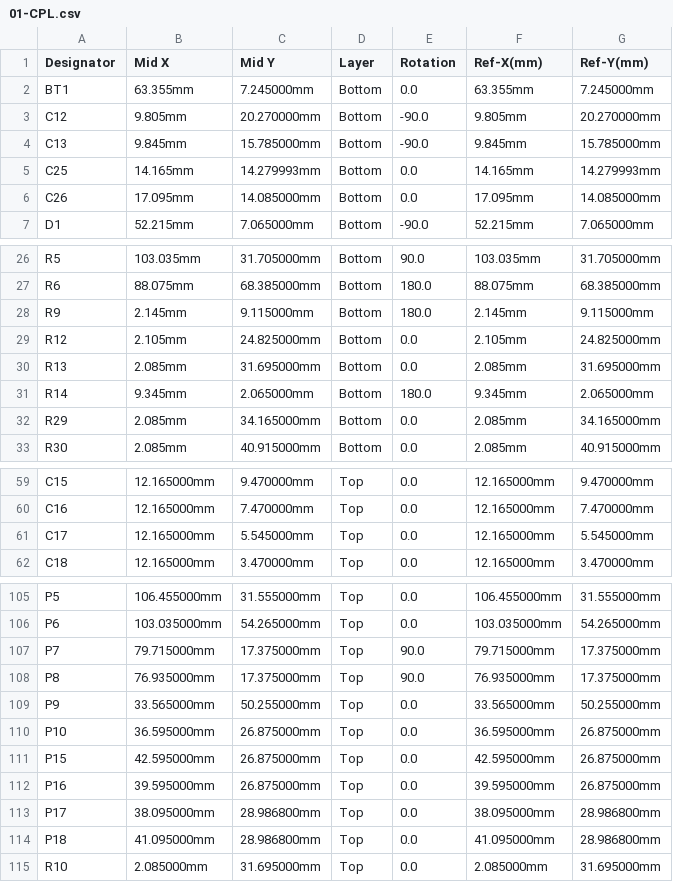
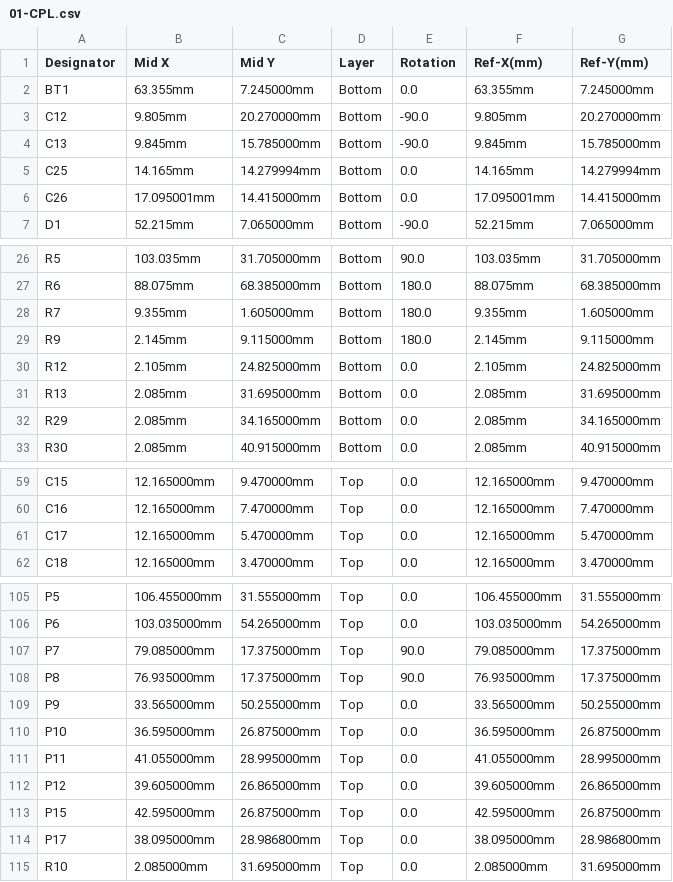
Before and after one commit to MauroSignoroni/hellen-example-non-cancellare, a CSV file: boards/MST01-a/frame/01-CPL.csv, drawn as a sheet; only a part is shown, gaps mark what is left out.

```diff
--- a/boards/MST01-a/frame/01-CPL.csv
+++ b/boards/MST01-a/frame/01-CPL.csv
@@ -4,4 +4,4 @@ C12,9.805mm,20.270000mm,Bottom,-90.0,9.805mm,20.270000mm
 C13,9.845mm,15.785000mm,Bottom,-90.0,9.845mm,15.785000mm
-C25,14.165mm,14.279993mm,Bottom,0.0,14.165mm,14.279993mm
-C26,17.095mm,14.085000mm,Bottom,0.0,17.095mm,14.085000mm
+C25,14.165mm,14.279994mm,Bottom,0.0,14.165mm,14.279994mm
+C26,17.095001mm,14.415000mm,Bottom,0.0,17.095001mm,14.415000mm
 D1,52.215mm,7.065000mm,Bottom,-90.0,52.215mm,7.065000mm
@@ -27,2 +27,3 @@ R5,103.035mm,31.705000mm,Bottom,90.0,103.035mm,31.705000mm
 R6,88.075mm,68.385000mm,Bottom,180.0,88.075mm,68.385000mm
+R7,9.355mm,1.605000mm,Bottom,180.0,9.355mm,1.605000mm
 R9,2.145mm,9.115000mm,Bottom,180.0,2.145mm,9.115000mm
@@ -30,3 +31,2 @@ R12,2.105mm,24.825000mm,Bottom,0.0,2.105mm,24.825000mm
 R13,2.085mm,31.695000mm,Bottom,0.0,2.085mm,31.695000mm
-R14,9.345mm,2.065000mm,Bottom,180.0,9.345mm,2.065000mm
 R29,2.085mm,34.165000mm,Bottom,0.0,2.085mm,34.165000mm
@@ -60,3 +60,3 @@ C15,12.165000mm,9.470000mm,Top,0.0,12.165000mm,9.470000mm
 C16,12.165000mm,7.470000mm,Top,0.0,12.165000mm,7.470000mm
-C17,12.165000mm,5.545000mm,Top,0.0,12.165000mm,5.545000mm
+C17,12.165000mm,5.470000mm,Top,0.0,12.165000mm,5.470000mm
 C18,12.165000mm,3.470000mm,Top,0.0,12.165000mm,3.470000mm
@@ -106,3 +106,3 @@ P5,106.455000mm,31.555000mm,Top,0.0,106.455000mm,31.555000mm
 P6,103.035000mm,54.265000mm,Top,0.0,103.035000mm,54.265000mm
-P7,79.715000mm,17.375000mm,Top,90.0,79.715000mm,17.375000mm
+P7,79.085000mm,17.375000mm,Top,90.0,79.085000mm,17.375000mm
 P8,76.935000mm,17.375000mm,Top,90.0,76.935000mm,17.375000mm
@@ -110,6 +110,6 @@ P9,33.565000mm,50.255000mm,Top,0.0,33.565000mm,50.255000mm
 P10,36.595000mm,26.875000mm,Top,0.0,36.595000mm,26.875000mm
+P11,41.055000mm,28.995000mm,Top,0.0,41.055000mm,28.995000mm
+P12,39.605000mm,26.865000mm,Top,0.0,39.605000mm,26.865000mm
 P15,42.595000mm,26.875000mm,Top,0.0,42.595000mm,26.875000mm
-P16,39.595000mm,26.875000mm,Top,0.0,39.595000mm,26.875000mm
 P17,38.095000mm,28.986800mm,Top,0.0,38.095000mm,28.986800mm
-P18,41.095000mm,28.986800mm,Top,0.0,41.095000mm,28.986800mm
 R10,2.085000mm,31.695000mm,Top,0.0,2.085000mm,31.695000mm
```
Also changed, not shown: boards/MST01-a/board/MST01-a-BOM-JLC.csv, boards/MST01-a/board/MST01-a-CPL.csv, 36 other files.
